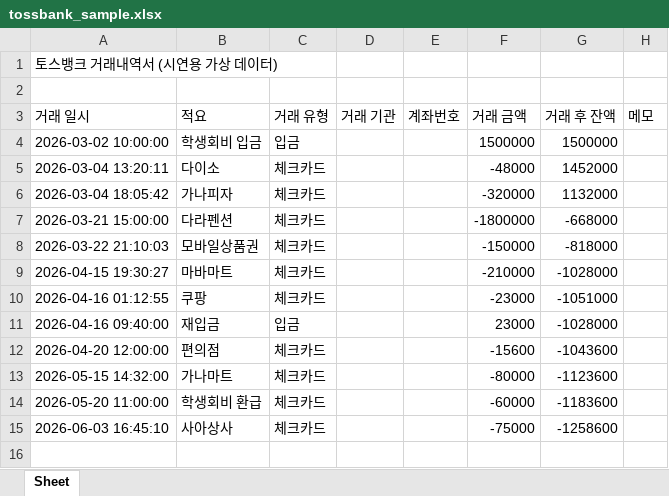
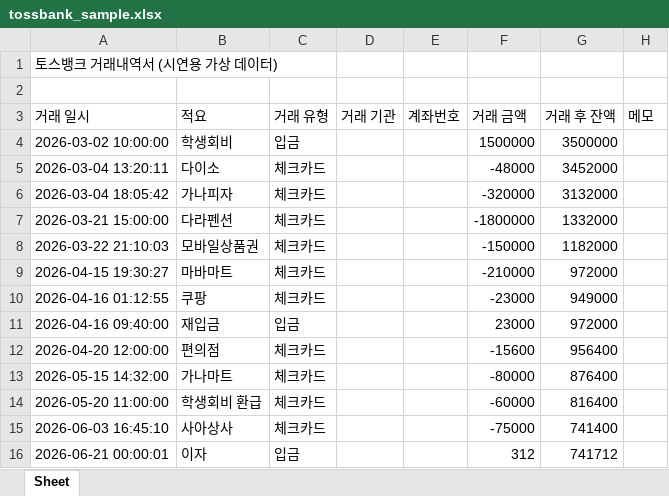
Before and after one commit to Hjun3/L_AccountingSystem, an Excel workbook: backend/sample_data/tossbank_sample.xlsx, sheet Sheet, drawn as a sheet; values as stored, in another font and other column widths than the file's, no borders; the diff names each change by its address in the sheet, - before the commit and + after, or states it on an @@ line.

```diff
--- a/backend/sample_data/tossbank_sample.xlsx (sheet Sheet)
+++ b/backend/sample_data/tossbank_sample.xlsx (sheet Sheet)
-B4 (적요): 학생회비 입금
+B4 (적요): 학생회비
-G4 (거래 후 잔액): 1500000
+G4 (거래 후 잔액): 3500000
-G5 (거래 후 잔액): 1452000
+G5 (거래 후 잔액): 3452000
-G6 (거래 후 잔액): 1132000
+G6 (거래 후 잔액): 3132000
-G7 (거래 후 잔액): -668000
+G7 (거래 후 잔액): 1332000
-G8 (거래 후 잔액): -818000
+G8 (거래 후 잔액): 1182000
-G9 (거래 후 잔액): -1028000
+G9 (거래 후 잔액): 972000
-G10 (거래 후 잔액): -1051000
+G10 (거래 후 잔액): 949000
-G11 (거래 후 잔액): -1028000
+G11 (거래 후 잔액): 972000
-G12 (거래 후 잔액): -1043600
+G12 (거래 후 잔액): 956400
-G13 (거래 후 잔액): -1123600
+G13 (거래 후 잔액): 876400
-G14 (거래 후 잔액): -1183600
+G14 (거래 후 잔액): 816400
-G15 (거래 후 잔액): -1258600
+G15 (거래 후 잔액): 741400
+row 16: 2026-06-21 00:00:01 | 이자 | 입금 |  |  | 312 | 741712
```
Also changed, not shown: backend/sample_data/kakaobank_sample.xlsx, 6 other files.
